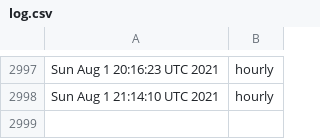
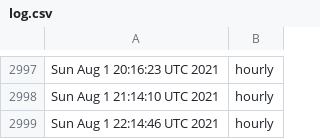
Before and after one commit to briancohan/gha-cron-demo, a CSV file: log.csv, drawn as a sheet; only a part is shown, gaps mark what is left out.

```diff
--- a/log.csv
+++ b/log.csv
@@ -2998 +2998,2 @@ Sun Aug 1 20:16:23 UTC 2021,hourly
 Sun Aug 1 21:14:10 UTC 2021,hourly
+Sun Aug 1 22:14:46 UTC 2021,hourly
```
Also changed, not shown: 1 other file.
